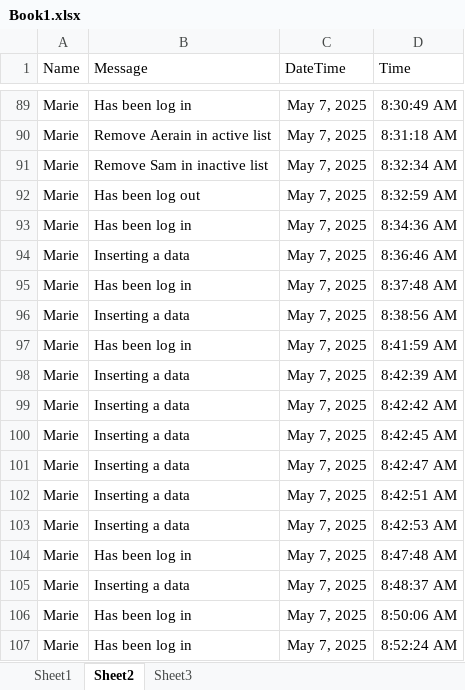
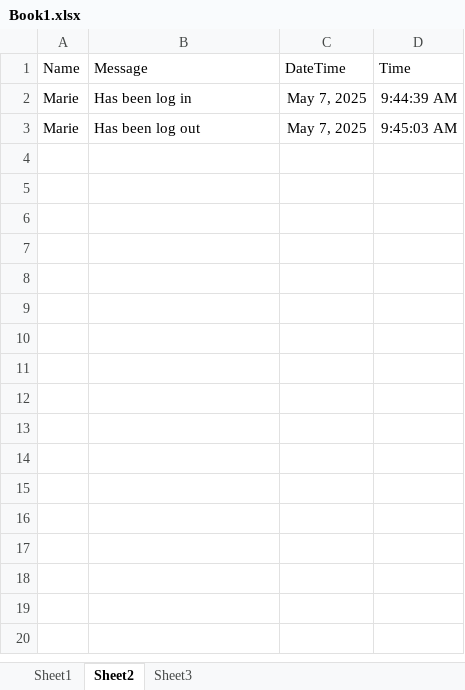
Before and after one commit to AerolUgh/Event-Driven-Programming---CRUD, an Excel workbook: Book1.xlsx, sheet Sheet2, drawn as a sheet; only a part is shown, gaps mark what is left out; values as stored, in another font and other column widths than the file's, no borders; removed rows and columns are numbered as before the commit, all else as after; the diff covers the shown part only; the diff names each change by its address in the sheet, - before the commit and + after, or states it on an @@ line.

```diff
--- a/Book1.xlsx (sheet Sheet2)
+++ b/Book1.xlsx (sheet Sheet2)
-D2 (Time): 8:30:49 AM
+D2 (Time): 9:44:39 AM
-row 90: Marie | Remove Aerain in active list | May 7, 2025 | 8:31:18 AM
-row 91: Marie | Remove Sam in inactive list | May 7, 2025 | 8:32:34 AM
-D3 (Time): 8:32:59 AM
+D3 (Time): 9:45:03 AM
-row 93: Marie | Has been log in | May 7, 2025 | 8:34:36 AM
-row 94: Marie | Inserting a data | May 7, 2025 | 8:36:46 AM
-row 95: Marie | Has been log in | May 7, 2025 | 8:37:48 AM
-row 96: Marie | Inserting a data | May 7, 2025 | 8:38:56 AM
-row 97: Marie | Has been log in | May 7, 2025 | 8:41:59 AM
-row 98: Marie | Inserting a data | May 7, 2025 | 8:42:39 AM
-row 99: Marie | Inserting a data | May 7, 2025 | 8:42:42 AM
-row 100: Marie | Inserting a data | May 7, 2025 | 8:42:45 AM
-row 101: Marie | Inserting a data | May 7, 2025 | 8:42:47 AM
-row 102: Marie | Inserting a data | May 7, 2025 | 8:42:51 AM
-row 103: Marie | Inserting a data | May 7, 2025 | 8:42:53 AM
-row 104: Marie | Has been log in | May 7, 2025 | 8:47:48 AM
-row 105: Marie | Inserting a data | May 7, 2025 | 8:48:37 AM
-row 106: Marie | Has been log in | May 7, 2025 | 8:50:06 AM
-row 107: Marie | Has been log in | May 7, 2025 | 8:52:24 AM
```
Also changed, not shown: 96 removed rows elsewhere in this sheet, sheet Sheet1, sheet Sheet3, 3 other files.
